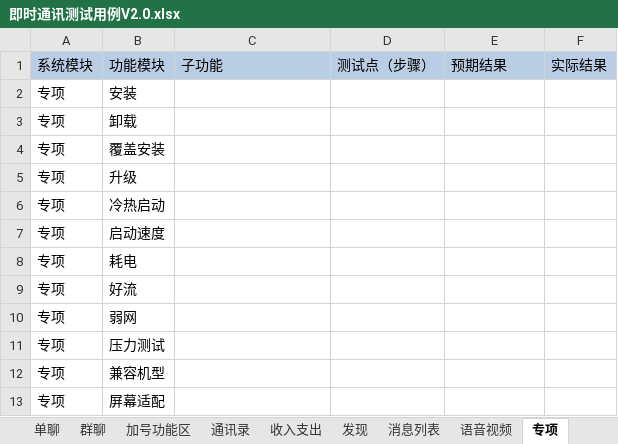
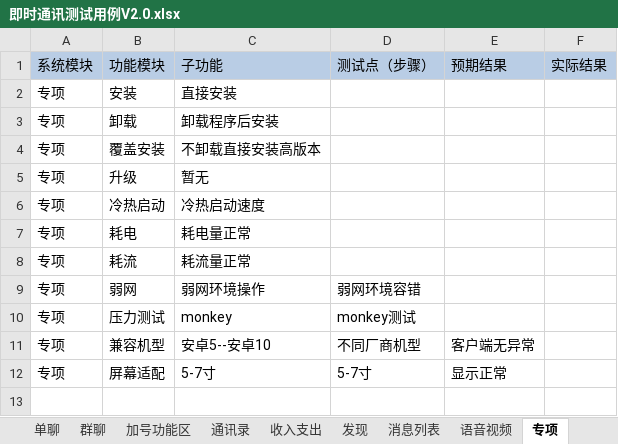
Before and after one commit to gaopenghong/Test_Api_App, an Excel workbook: data/即时通讯测试用例V2.0.xlsx, sheet 专项, drawn as a sheet; values as stored, in another font and other column widths than the file's, no borders; removed rows and columns are numbered as before the commit, all else as after; the diff names each change by its address in the sheet, - before the commit and + after, or states it on an @@ line.

```diff
--- a/data/即时通讯测试用例V2.0.xlsx (sheet 专项)
+++ b/data/即时通讯测试用例V2.0.xlsx (sheet 专项)
-C2 (子功能): (empty)
+C2 (子功能): 直接安装
-C3 (子功能): (empty)
+C3 (子功能): 卸载程序后安装
-C4 (子功能): (empty)
+C4 (子功能): 不卸载直接安装高版本
-C5 (子功能): (empty)
+C5 (子功能): 暂无
-C6 (子功能): (empty)
+C6 (子功能): 冷热启动速度
-row 7: 专项 | 启动速度
-C7 (子功能): (empty)
+C7 (子功能): 耗电量正常
-row 9: 专项 | 好流
+row 8: 专项 | 耗流 | 耗流量正常
-C9 (子功能): (empty)
+C9 (子功能): 弱网环境操作
-D9 (测试点（步骤）): (empty)
+D9 (测试点（步骤）): 弱网环境容错
-C10 (子功能): (empty)
+C10 (子功能): monkey
-D10 (测试点（步骤）): (empty)
+D10 (测试点（步骤）): monkey测试
-C11 (子功能): (empty)
+C11 (子功能): 安卓5--安卓10
-D11 (测试点（步骤）): (empty)
+D11 (测试点（步骤）): 不同厂商机型
-E11 (预期结果): (empty)
+E11 (预期结果): 客户端无异常
-C12 (子功能): (empty)
+C12 (子功能): 5-7寸
-D12 (测试点（步骤）): (empty)
+D12 (测试点（步骤）): 5-7寸
-E12 (预期结果): (empty)
+E12 (预期结果): 显示正常
```
Also changed, not shown: 1 other file.
